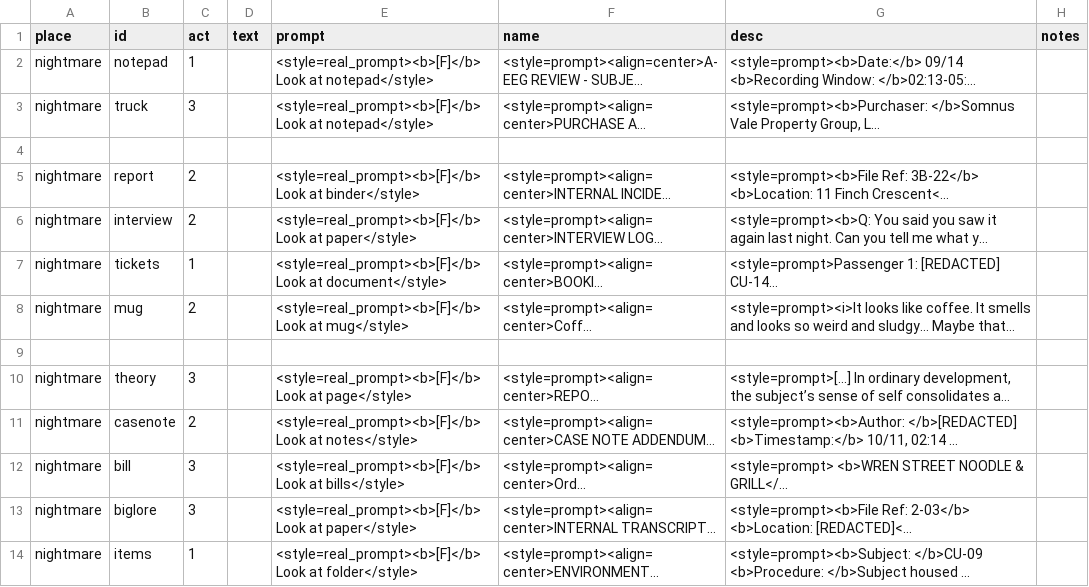
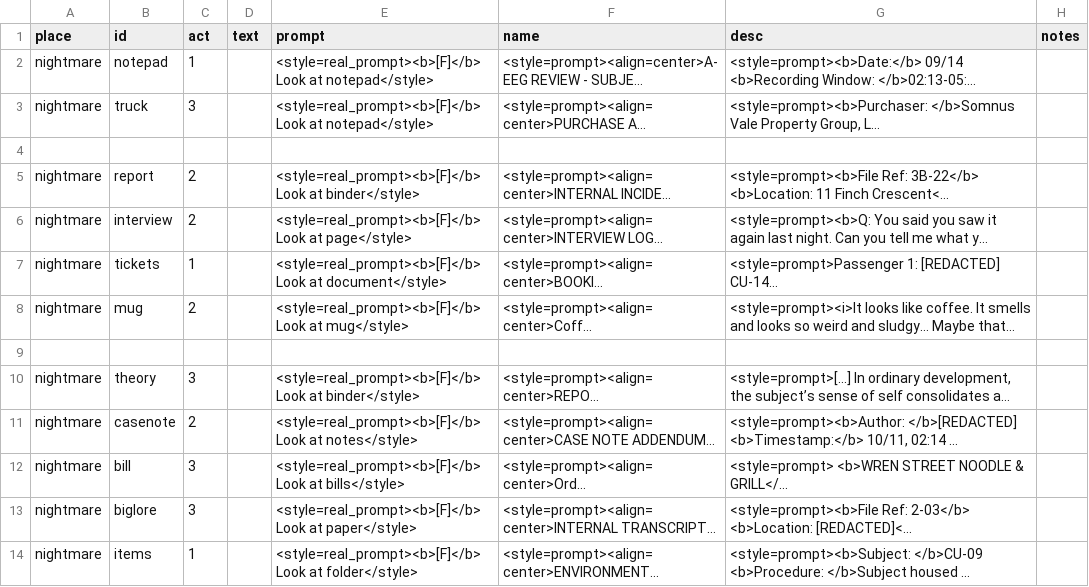
Before and after one commit to MoonTales/Spooky, a CSV file: Assets/Resources/Text/logs.csv, drawn as a sheet; only a part is shown; long unchanged cells end in …; the diff covers the shown part only; the diff names each change by its address in the sheet, - before the commit and + after, or states it on an @@ line.

```diff
--- a/Assets/Resources/Text/logs.csv
+++ b/Assets/Resources/Text/logs.csv
-E6 (prompt): …Look at paper</style>
+E6 (prompt): …Look at page</style>
-E10 (prompt): …Look at page</style>
+E10 (prompt): …Look at binder</style>
```
Also changed, not shown: 7 removed rows and 1 edited cell elsewhere in this file, 1 other file.
